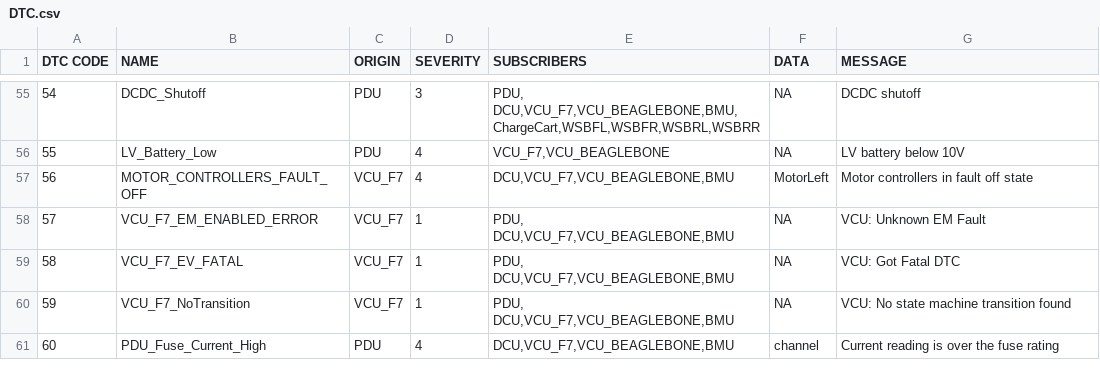
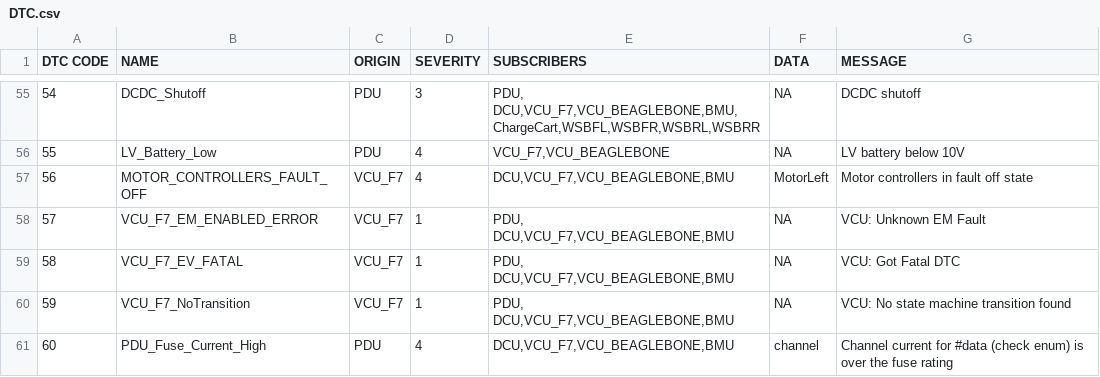
Before and after one commit to Abaacus/firmware, a CSV file: common/Data/DTC.csv, drawn as a sheet; only a part is shown, gaps mark what is left out; the diff names each change by its address in the sheet, - before the commit and + after, or states it on an @@ line.

```diff
--- a/common/Data/DTC.csv
+++ b/common/Data/DTC.csv
-G61 (MESSAGE): Current reading is over…
+G61 (MESSAGE): Channel current for #data (check enum) is over…
```
Also changed, not shown: 3 other files.
